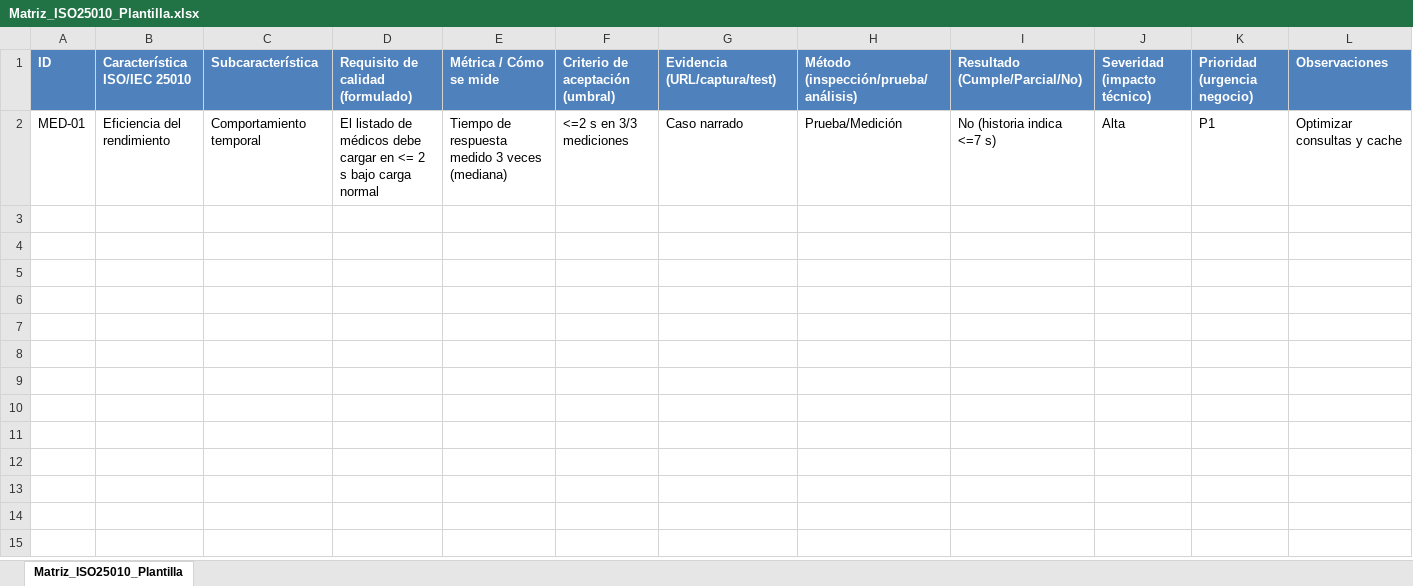
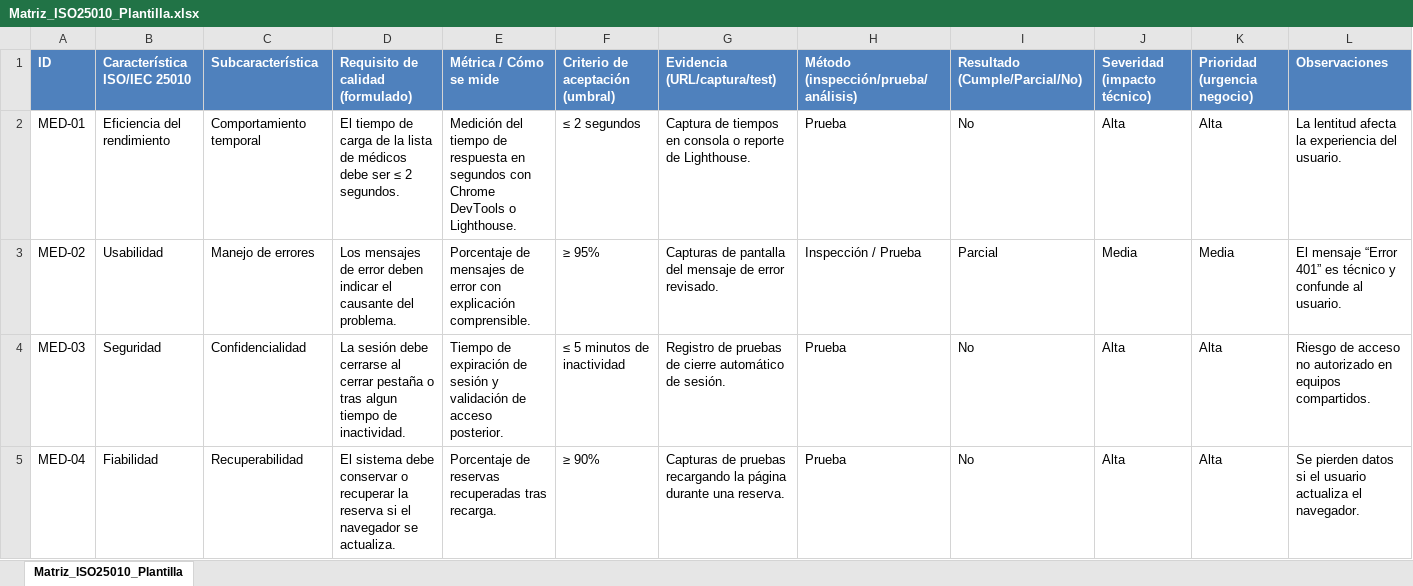
Before and after one commit to jheremmygalvez-sys/Calidad-2025-Mateo_G-lvez, an Excel workbook: S3/Matriz_ISO25010_Plantilla.xlsx, sheet Matriz_ISO25010_Plantilla, drawn as a sheet; only a part is shown; values as stored, in another font and other column widths than the file's, no borders; the diff covers the shown part only; the diff names each change by its address in the sheet, - before the commit and + after, or states it on an @@ line.

Commit message:
Add files via upload

```diff
--- a/S3/Matriz_ISO25010_Plantilla.xlsx (sheet Matriz_ISO25010_Plantilla)
+++ b/S3/Matriz_ISO25010_Plantilla.xlsx (sheet Matriz_ISO25010_Plantilla)
-D2 (Requisito de calidad (formulado)): El listado de médicos debe cargar en <= 2 s bajo carga normal
+D2 (Requisito de calidad (formulado)): El tiempo de carga de la lista de médicos debe ser ≤ 2 segundos.
-E2 (Métrica / Cómo se mide): Tiempo de respuesta medido 3 veces (mediana)
+E2 (Métrica / Cómo se mide): Medición del tiempo de respuesta en segundos con Chrome DevTools o Lighthouse.
-F2 (Criterio de aceptación (umbral)): <=2 s en 3/3 mediciones
+F2 (Criterio de aceptación (umbral)): ≤ 2 segundos
-G2 (Evidencia (URL/captura/test)): Caso narrado
+G2 (Evidencia (URL/captura/test)): Captura de tiempos en consola o reporte de Lighthouse.
-H2: Prueba/Medición
+H2: Prueba
-I2 (Resultado (Cumple/Parcial/No)): No (historia indica <=7 s)
+I2 (Resultado (Cumple/Parcial/No)): No
-K2 (Prioridad (urgencia negocio)): P1
+K2 (Prioridad (urgencia negocio)): Alta
-L2 (Observaciones): Optimizar consultas y cache
+L2 (Observaciones): La lentitud afecta la experiencia del usuario.
+row 3: MED-02 | Usabilidad | Manejo de errores | Los mensajes de error deben indicar el causante del problema. | Porcentaje de mensajes de error con explicación comprensible. | ≥ 95% | Capturas de pantalla del mensaje de error revisado. | Inspección / Prueba | Parcial | Media | Media | El mensaje “Error 401” es técnico y confunde al usuario.
+row 4: MED-03 | Seguridad | Confidencialidad | La sesión debe cerrarse al cerrar pestaña o tras algun tiempo de inactividad. | Tiempo de expiración de sesión y validación de acceso posterior. | ≤ 5 minutos de inactividad | Registro de pruebas de cierre automático de sesión. | Prueba | No | Alta | Alta | Riesgo de acceso no autorizado en equipos compartidos.
+row 5: MED-04 | Fiabilidad | Recuperabilidad | El sistema debe conservar o recuperar la reserva si el navegador se actualiza. | Porcentaje de reservas recuperadas tras recarga. | ≥ 90% | Capturas de pruebas recargando la página durante una reserva. | Prueba | No | Alta | Alta | Se pierden datos si el usuario actualiza el navegador.
```
Also changed, not shown: 4 added rows elsewhere in this sheet.
